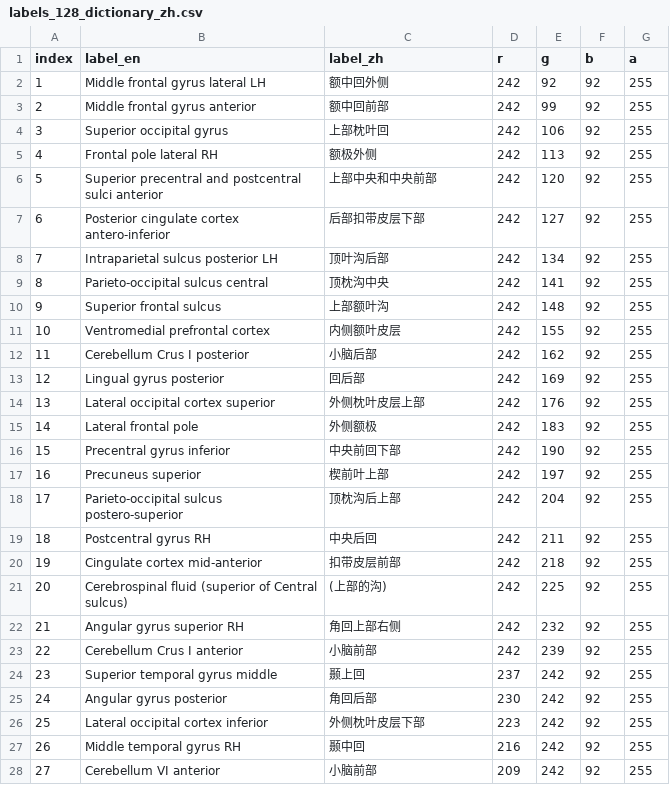
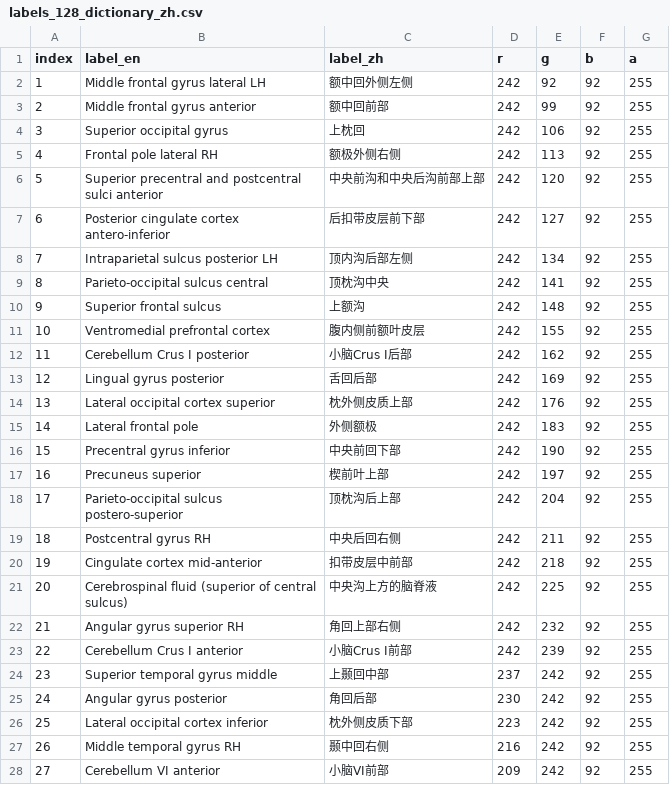
Before and after one commit to neuracle-xm/simnibs, a CSV file: neuracle/atlas/atlas/DiFuMo/DiFuMo_128/labels_128_dictionary_zh.csv, drawn as a sheet; only a part is shown; the diff covers the shown part only.

```diff
--- a/neuracle/atlas/atlas/DiFuMo/DiFuMo_128/labels_128_dictionary_zh.csv
+++ b/neuracle/atlas/atlas/DiFuMo/DiFuMo_128/labels_128_dictionary_zh.csv
@@ -1,15 +1,15 @@
 index,label_en,label_zh,r,g,b,a
-1,Middle frontal gyrus lateral LH,额中回外侧,242,92,92,255
+1,Middle frontal gyrus lateral LH,额中回外侧左侧,242,92,92,255
 2,Middle frontal gyrus anterior,额中回前部,242,99,92,255
-3,Superior occipital gyrus,上部枕叶回,242,106,92,255
-4,Frontal pole lateral RH,额极外侧,242,113,92,255
-5,Superior precentral and postcentral sulci anterior,上部中央和中央前部,242,120,92,255
-6,Posterior cingulate cortex antero-inferior,后部扣带皮层下部,242,127,92,255
-7,Intraparietal sulcus posterior LH,顶叶沟后部,242,134,92,255
+3,Superior occipital gyrus,上枕回,242,106,92,255
+4,Frontal pole lateral RH,额极外侧右侧,242,113,92,255
+5,Superior precentral and postcentral sulci anterior,中央前沟和中央后沟前部上部,242,120,92,255
+6,Posterior cingulate cortex antero-inferior,后扣带皮层前下部,242,127,92,255
+7,Intraparietal sulcus posterior LH,顶内沟后部左侧,242,134,92,255
 8,Parieto-occipital sulcus central,顶枕沟中央,242,141,92,255
-9,Superior frontal sulcus,上部额叶沟,242,148,92,255
-10,Ventromedial prefrontal cortex,内侧额叶皮层,242,155,92,255
-11,Cerebellum Crus I posterior,小脑后部,242,162,92,255
-12,Lingual gyrus posterior,回后部,242,169,92,255
-13,Lateral occipital cortex superior,外侧枕叶皮层上部,242,176,92,255
+9,Superior frontal sulcus,上额沟,242,148,92,255
+10,Ventromedial prefrontal cortex,腹内侧前额叶皮层,242,155,92,255
+11,Cerebellum Crus I posterior,小脑Crus I后部,242,162,92,255
+12,Lingual gyrus posterior,舌回后部,242,169,92,255
+13,Lateral occipital cortex superior,枕外侧皮质上部,242,176,92,255
 14,Lateral frontal pole,外侧额极,242,183,92,255
@@ -18,11 +18,11 @@ index,label_en,label_zh,r,g,b,a
 17,Parieto-occipital sulcus postero-superior,顶枕沟后上部,242,204,92,255
-18,Postcentral gyrus RH,中央后回,242,211,92,255
-19,Cingulate cortex mid-anterior,扣带皮层前部,242,218,92,255
-20,Cerebrospinal fluid (superior of Central sulcus),(上部的沟),242,225,92,255
+18,Postcentral gyrus RH,中央后回右侧,242,211,92,255
+19,Cingulate cortex mid-anterior,扣带皮层中前部,242,218,92,255
+20,Cerebrospinal fluid (superior of central sulcus),中央沟上方的脑脊液,242,225,92,255
 21,Angular gyrus superior RH,角回上部右侧,242,232,92,255
-22,Cerebellum Crus I anterior,小脑前部,242,239,92,255
-23,Superior temporal gyrus middle,颞上回,237,242,92,255
+22,Cerebellum Crus I anterior,小脑Crus I前部,242,239,92,255
+23,Superior temporal gyrus middle,上颞回中部,237,242,92,255
 24,Angular gyrus posterior,角回后部,230,242,92,255
-25,Lateral occipital cortex inferior,外侧枕叶皮层下部,223,242,92,255
-26,Middle temporal gyrus RH,颞中回,216,242,92,255
-27,Cerebellum VI anterior,小脑前部,209,242,92,255
+25,Lateral occipital cortex inferior,枕外侧皮质下部,223,242,92,255
+26,Middle temporal gyrus RH,颞中回右侧,216,242,92,255
+27,Cerebellum VI anterior,小脑VI前部,209,242,92,255
```
Also changed, not shown: 76 edited cells elsewhere in this file, neuracle/atlas/atlas/DiFuMo/DiFuMo_256/labels_256_dictionary_zh.csv, neuracle/atlas/atlas/DiFuMo/DiFuMo_512/labels_512_dictionary_zh.csv, 12 other files.
